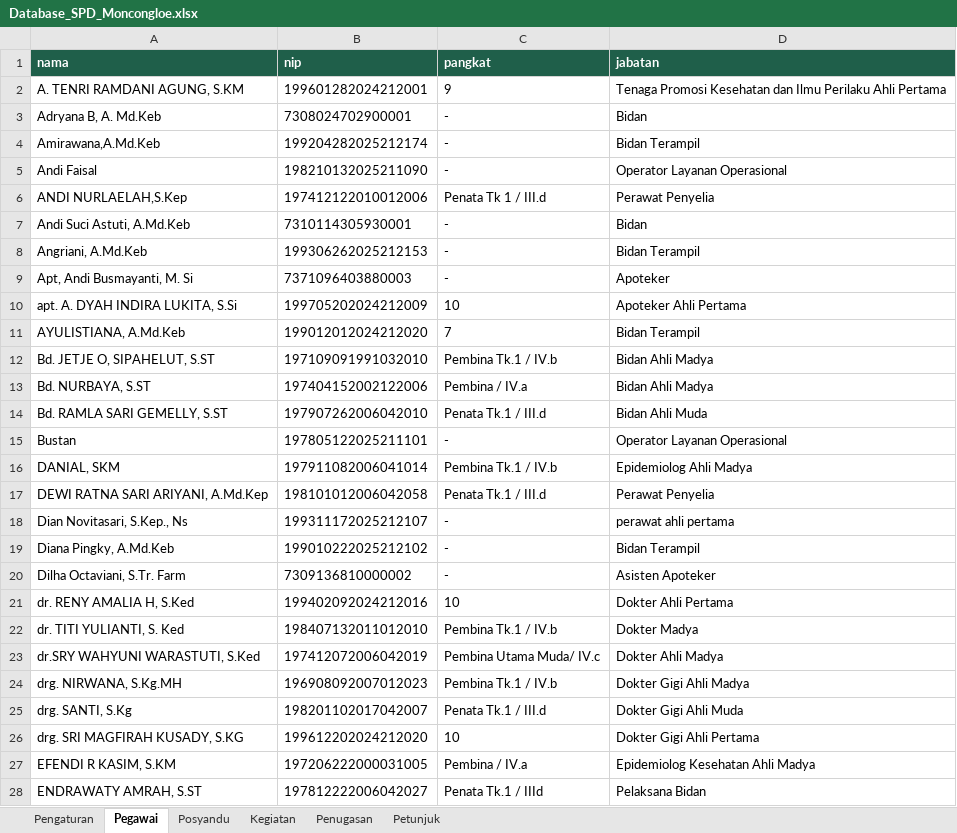
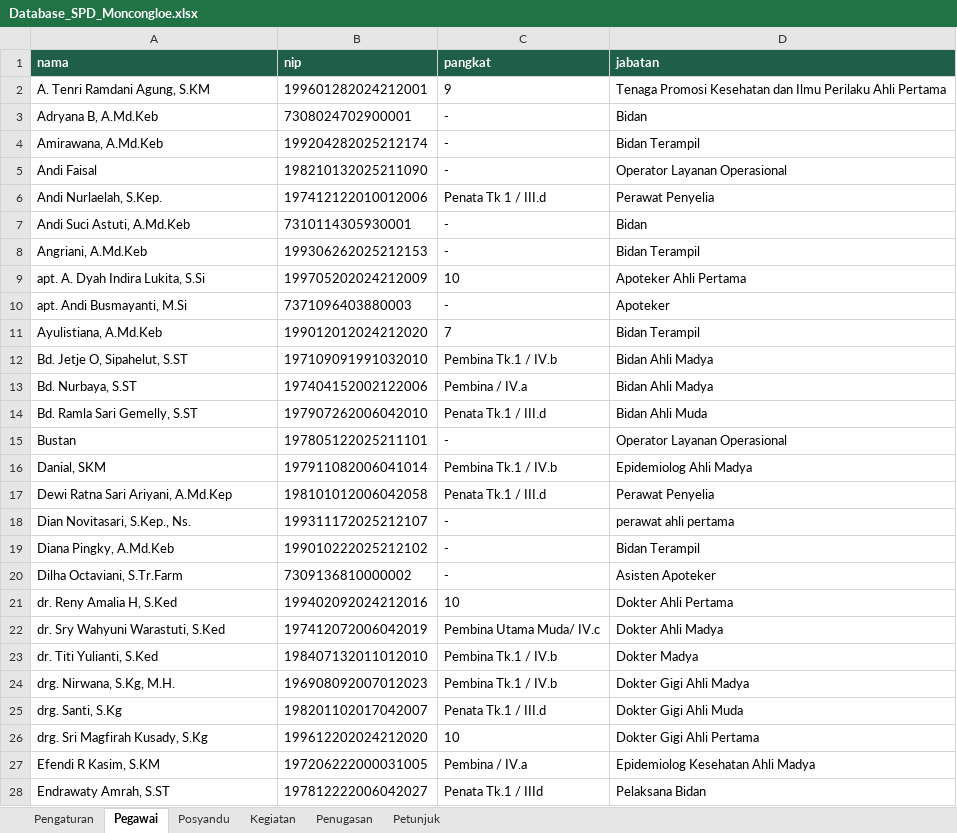
Before and after one commit to manjilala-Gizi/SPD-Moncongloe, an Excel workbook: apps-script/Database_SPD_Moncongloe.xlsx, sheet Pegawai, drawn as a sheet; only a part is shown; values as stored, in another font and other column widths than the file's, no borders; removed rows and columns are numbered as before the commit, all else as after; the diff covers the shown part only; the diff names each change by its address in the sheet, - before the commit and + after, or states it on an @@ line.

```diff
--- a/apps-script/Database_SPD_Moncongloe.xlsx (sheet Pegawai)
+++ b/apps-script/Database_SPD_Moncongloe.xlsx (sheet Pegawai)
-A2 (nama): A. TENRI RAMDANI AGUNG, S.KM
+A2 (nama): A. Tenri Ramdani Agung, S.KM
-A3 (nama): Adryana B, A. Md.Keb
+A3 (nama): Adryana B, A.Md.Keb
-A4 (nama): Amirawana,A.Md.Keb
+A4 (nama): Amirawana, A.Md.Keb
-A6 (nama): ANDI NURLAELAH,S.Kep
+A6 (nama): Andi Nurlaelah, S.Kep.
+row 9: apt. A. Dyah Indira Lukita, S.Si | 199705202024212009 | 10 | Apoteker Ahli Pertama
-A10 (nama): Apt, Andi Busmayanti, M. Si
+A10 (nama): apt. Andi Busmayanti, M.Si
-row 10: apt. A. DYAH INDIRA LUKITA, S.Si | 199705202024212009 | 10 | Apoteker Ahli Pertama
-A11 (nama): AYULISTIANA, A.Md.Keb
+A11 (nama): Ayulistiana, A.Md.Keb
-A12 (nama): Bd. JETJE O, SIPAHELUT, S.ST
+A12 (nama): Bd. Jetje O, Sipahelut, S.ST
-A13 (nama): Bd. NURBAYA, S.ST
+A13 (nama): Bd. Nurbaya, S.ST
-A14 (nama): Bd. RAMLA SARI GEMELLY, S.ST
+A14 (nama): Bd. Ramla Sari Gemelly, S.ST
-A16 (nama): DANIAL, SKM
+A16 (nama): Danial, SKM
-A17 (nama): DEWI RATNA SARI ARIYANI, A.Md.Kep
+A17 (nama): Dewi Ratna Sari Ariyani, A.Md.Kep
-A18 (nama): Dian Novitasari, S.Kep., Ns
+A18 (nama): Dian Novitasari, S.Kep., Ns.
-A20 (nama): Dilha Octaviani, S.Tr. Farm
+A20 (nama): Dilha Octaviani, S.Tr.Farm
-A21 (nama): dr. RENY AMALIA H, S.Ked
+A21 (nama): dr. Reny Amalia H, S.Ked
+row 22: dr. Sry Wahyuni Warastuti, S.Ked | 197412072006042019 | Pembina Utama Muda/ IV.c | Dokter Ahli Madya
-A23 (nama): dr. TITI YULIANTI, S. Ked
+A23 (nama): dr. Titi Yulianti, S.Ked
-row 23: dr.SRY WAHYUNI WARASTUTI, S.Ked | 197412072006042019 | Pembina Utama Muda/ IV.c | Dokter Ahli Madya
-A24 (nama): drg. NIRWANA, S.Kg.MH
+A24 (nama): drg. Nirwana, S.Kg, M.H.
-A25 (nama): drg. SANTI, S.Kg
+A25 (nama): drg. Santi, S.Kg
-A26 (nama): drg. SRI MAGFIRAH KUSADY, S.KG
+A26 (nama): drg. Sri Magfirah Kusady, S.Kg
-A27 (nama): EFENDI R KASIM, S.KM
+A27 (nama): Efendi R Kasim, S.KM
-A28 (nama): ENDRAWATY AMRAH, S.ST
+A28 (nama): Endrawaty Amrah, S.ST
```
Also changed, not shown: 63 edited cells elsewhere in this sheet, sheet Pengaturan, sheet Kegiatan, sheet Penugasan, assets/Template_Input_SPD.xlsx, 4 other files.
